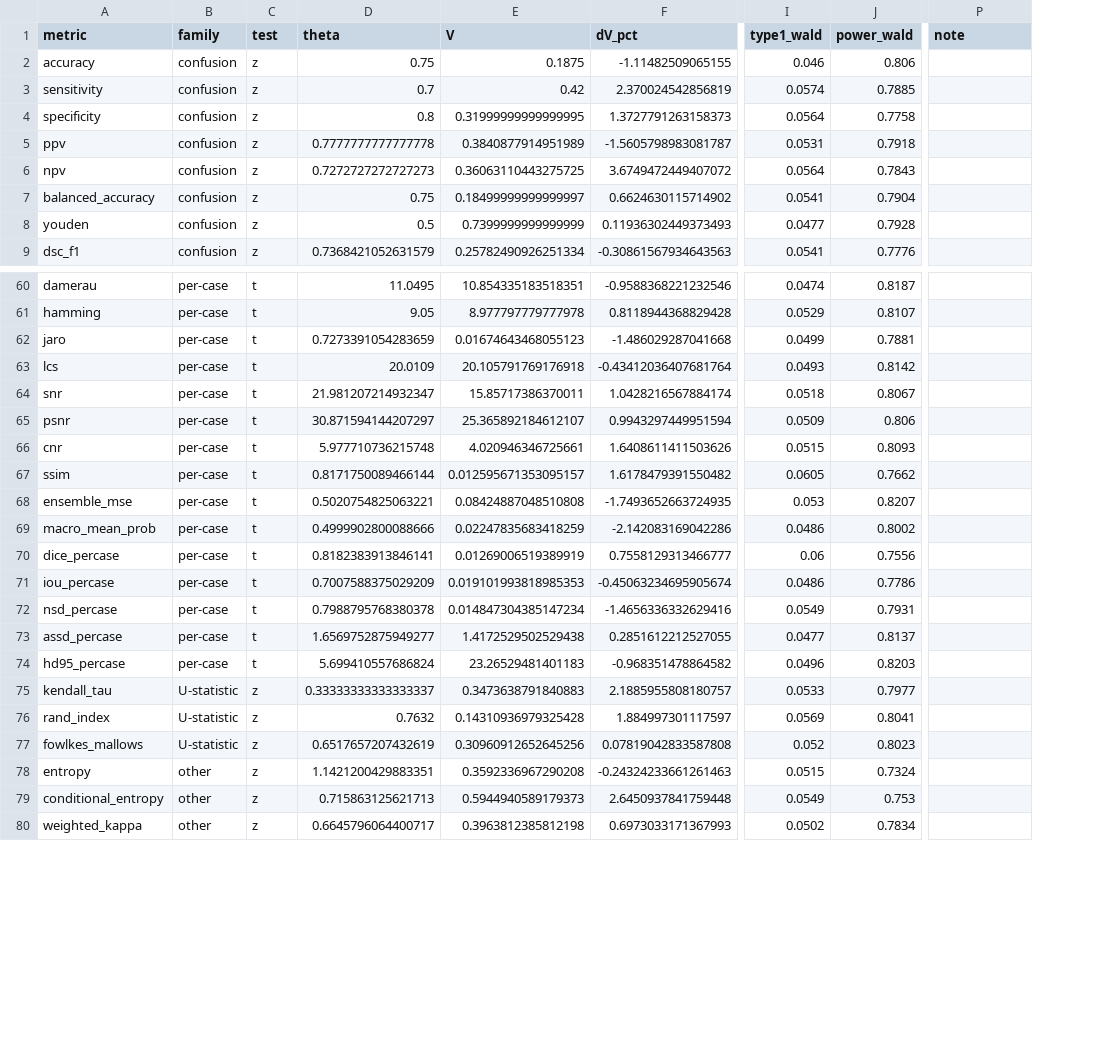
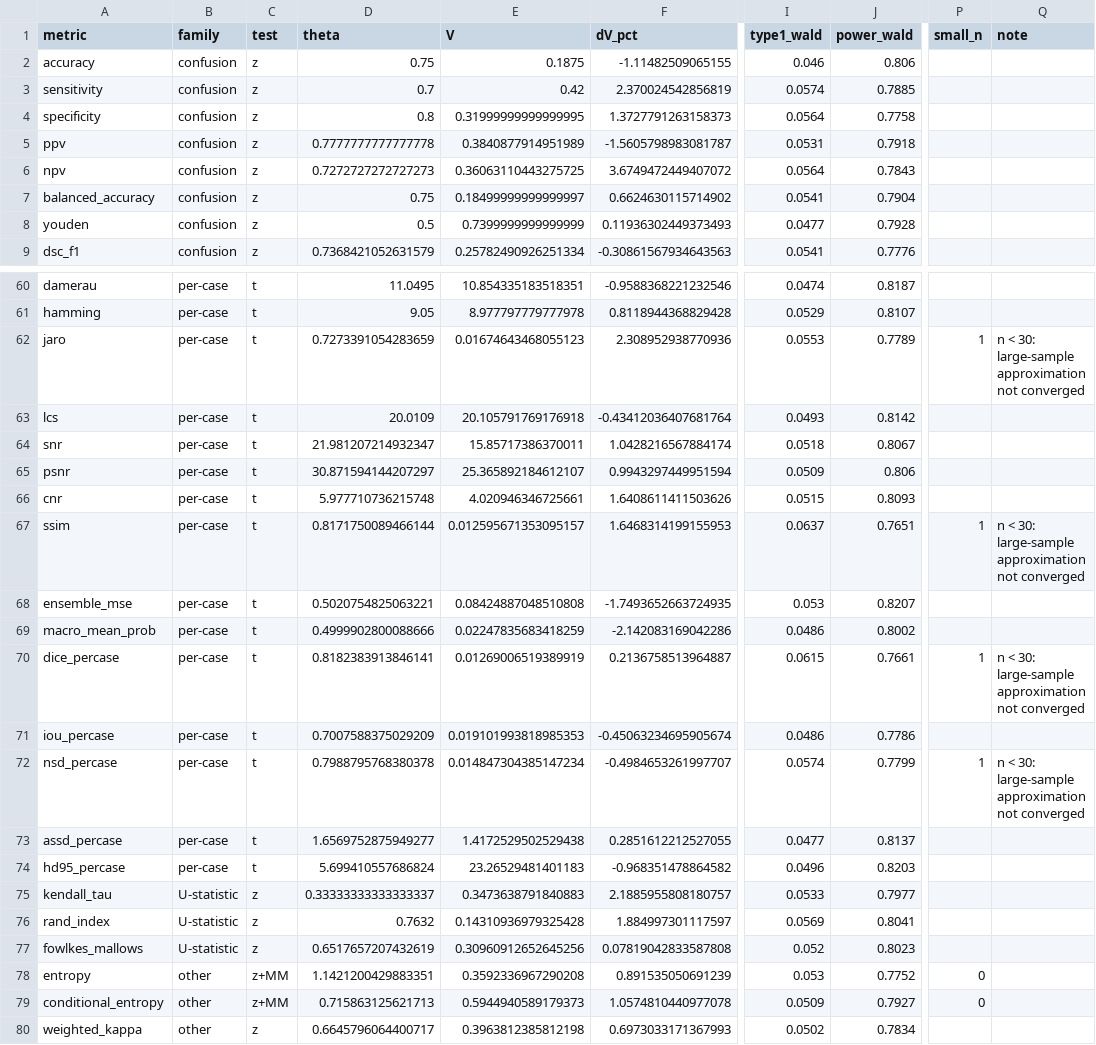
Before and after one commit to wth12380-alt/metricpower, a CSV file: validation/operating_characteristics.csv, drawn as a sheet; only a part is shown, gaps mark what is left out; addresses are those after the commit; the diff covers the shown part only; the diff names each change by its address in the sheet, - before the commit and + after, or states it on an @@ line.

Commit message:
Miller-Madow correction for the entropies, n < 30 caveat; version 0.1.3
Operating-characteristics follow-up (Table S4). Two of the four causes of
power falling short of the target are now handled in the packages; the
other two are documented.

- Plug-in bias (entropy 0.74, conditional entropy 0.76): H is concave, so
  the plug-in estimate is low by about (k-1)/(2n), which eats 5-6% of delta.
  Both packages now return the Miller-Madow correction at the calculated n
  (Python Result.extra["miller_madow_correction"], R $miller_madow_correction)
  with a note/message to analyse with the corrected estimate, and expose
  entropy_miller_madow() / conditional_entropy_miller_madow() /
  miller_madow_correction(). The simulation tests the corrected estimate
  (test = "z+MM"); V is unchanged.
- n < 30: the variance is exact but the large-sample approximation has not
  converged for bounded, skewed per-case metrics. Every result with n < 30
  now carries a caveat (Python small_n_note / SMALL_N, R small_n_warn()
  and $small_n); the simulation flags these rows. No post hoc procedure is
  recommended.
- R OC script: ONLY <- c(...) reruns named rows and merges them into the
  existing CSV; small_n column; summary lines for both effects.
- READMEs: findings section; version 0.1.3 (Python, R DESCRIPTION).
  The bundled R tarball is still 0.1.2: rebuild with R CMD build r-package
  or install with remotes::install_local("r-package").

```diff
--- a/validation/operating_characteristics.csv
+++ b/validation/operating_characteristics.csv
+column P (small_n), rows 62-79: 1 |  |  |  |  | 1 |  |  | 1 |  | 1 |  |  |  |  |  | 0 | 0
-F62 (dV_pct): -1.486029287041668
+F62 (dV_pct): 2.308952938770936
-I62 (type1_wald): 0.0499
+I62 (type1_wald): 0.0553
-J62 (power_wald): 0.7881
+J62 (power_wald): 0.7789
-Q62 (note): (empty)
+Q62 (note): n < 30: large-sample approximation not converged
-F67 (dV_pct): 1.6178479391550482
+F67 (dV_pct): 1.6468314199155953
-I67 (type1_wald): 0.0605
+I67 (type1_wald): 0.0637
-J67 (power_wald): 0.7662
+J67 (power_wald): 0.7651
-Q67 (note): (empty)
+Q67 (note): n < 30: large-sample approximation not converged
-F70 (dV_pct): 0.7558129313466777
+F70 (dV_pct): 0.2136758513964887
-I70 (type1_wald): 0.06
+I70 (type1_wald): 0.0615
-J70 (power_wald): 0.7556
+J70 (power_wald): 0.7661
-Q70 (note): (empty)
+Q70 (note): n < 30: large-sample approximation not converged
-F72 (dV_pct): -1.4656336332629416
+F72 (dV_pct): -0.4984653261997707
-I72 (type1_wald): 0.0549
+I72 (type1_wald): 0.0574
-J72 (power_wald): 0.7931
+J72 (power_wald): 0.7799
-Q72 (note): (empty)
+Q72 (note): n < 30: large-sample approximation not converged
-C78:C79 (test): z
+C78:C79 (test): z+MM
-F78 (dV_pct): -0.24324233661261463
+F78 (dV_pct): 0.891535050691239
-I78 (type1_wald): 0.0515
+I78 (type1_wald): 0.053
-J78 (power_wald): 0.7324
+J78 (power_wald): 0.7752
-F79 (dV_pct): 2.6450937841759448
+F79 (dV_pct): 1.0574810440977078
-I79 (type1_wald): 0.0549
+I79 (type1_wald): 0.0509
-J79 (power_wald): 0.753
+J79 (power_wald): 0.7927
```
Also changed, not shown: 4 edited cells elsewhere in this file, 17 other files.
